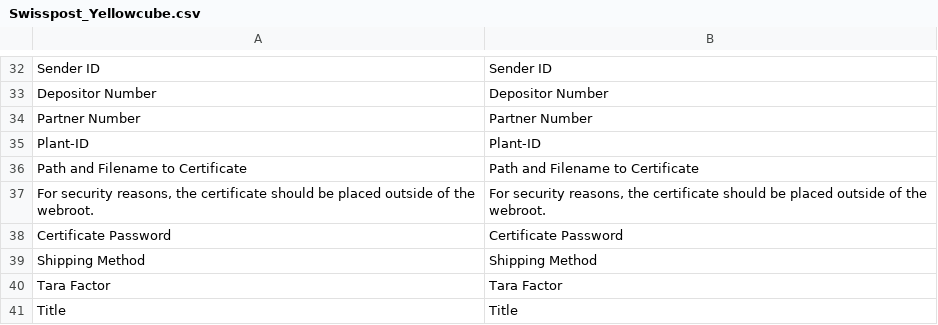
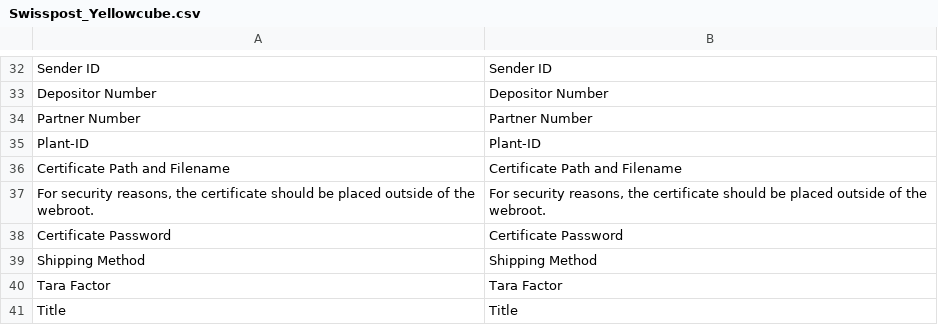
Before and after one commit to swisspost-yellowcube/magento-yellowcube, a CSV file: src/app/locale/en_US/Swisspost_Yellowcube.csv, drawn as a sheet; only a part is shown, gaps mark what is left out.

Commit message:
Adapted EN Label translation for Certificate Path
Adapted EN Label translation for Certificate Path
Certificate Path and Filename

```diff
--- a/src/app/locale/en_US/Swisspost_Yellowcube.csv
+++ b/src/app/locale/en_US/Swisspost_Yellowcube.csv
@@ -35,3 +35,3 @@
 "Plant-ID","Plant-ID"
-"Path and Filename to Certificate","Path and Filename to Certificate"
+"Certificate Path and Filename","Certificate Path and Filename"
 "For security reasons, the certificate should be placed outside of the webroot.","For security reasons, the certificate should be placed outside of the webroot."
```
